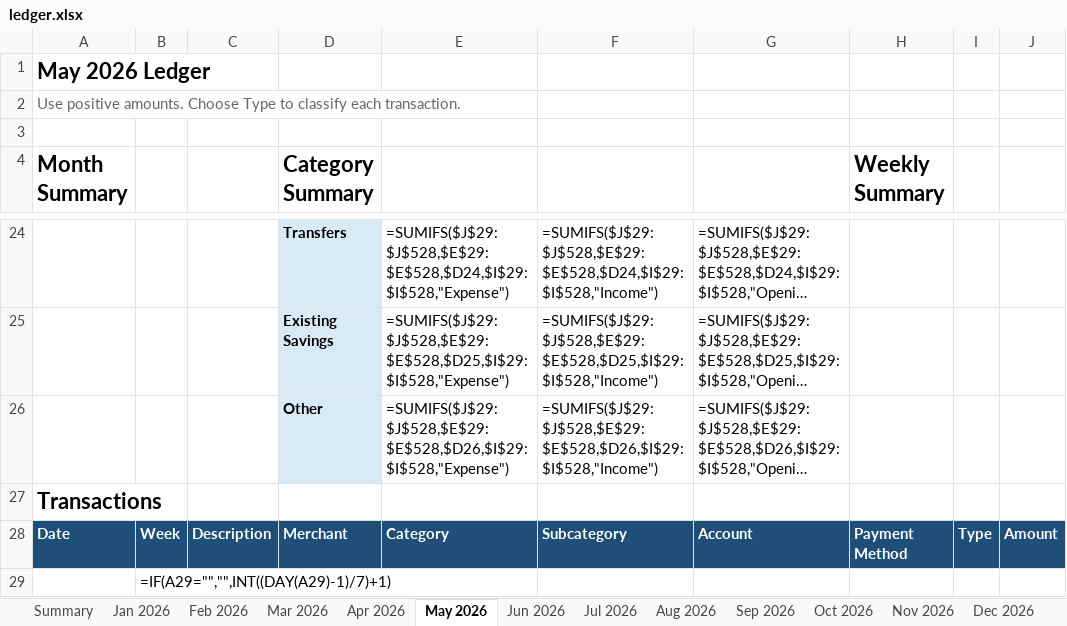
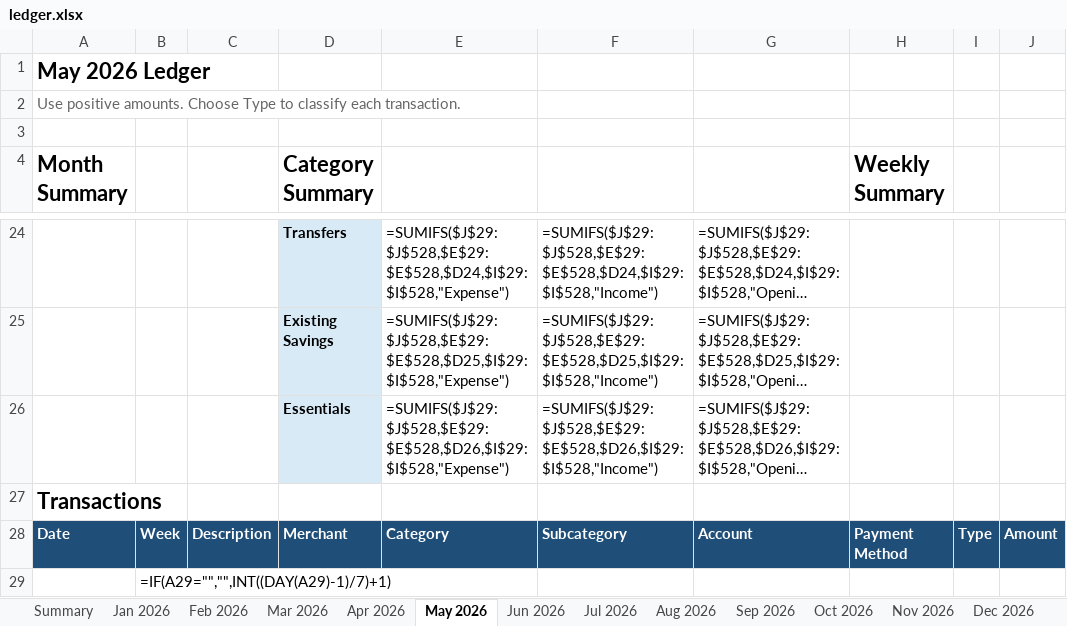
Before and after one commit to yw-ray/yw-ray.github.io, an Excel workbook: assets/ledger/ledger.xlsx, sheet May 2026, drawn as a sheet; only a part is shown, gaps mark what is left out; long unchanged cells end in …; values as stored, in another font and other column widths than the file's, no borders; formulas without a stored value are shown as written; the diff names each change by its address in the sheet, - before the commit and + after, or states it on an @@ line.

```diff
--- a/assets/ledger/ledger.xlsx (sheet May 2026)
+++ b/assets/ledger/ledger.xlsx (sheet May 2026)
-D26 (Category Summary): Other
+D26 (Category Summary): Essentials
```
Also changed, not shown: sheet Aug 2026, sheet Jun 2026, sheet Jul 2026, sheet Mar 2026, sheet Apr 2026, sheet Jan 2026, 5 more sheets.
